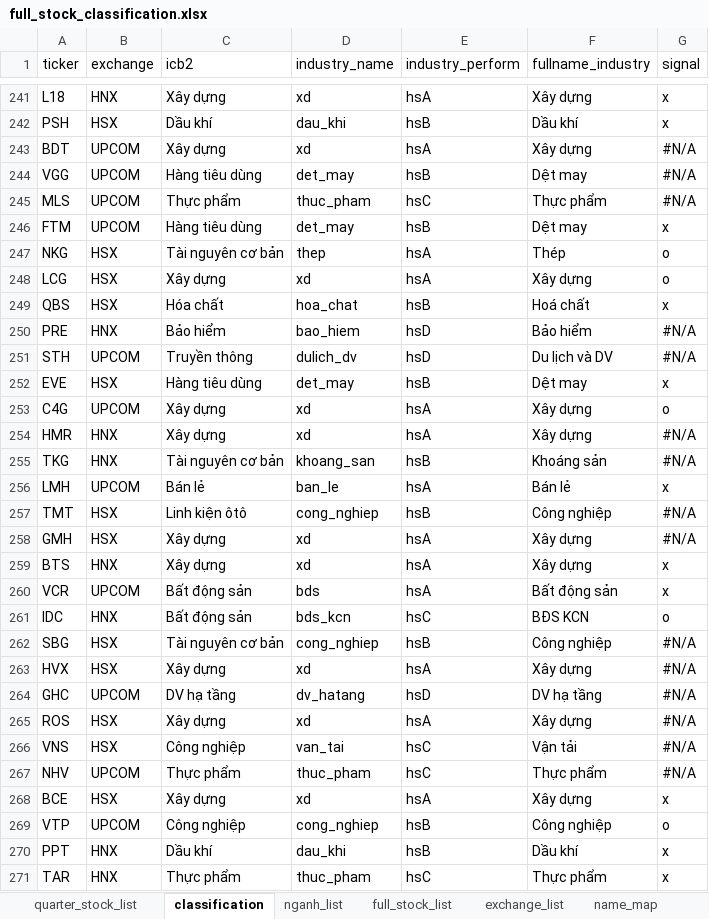
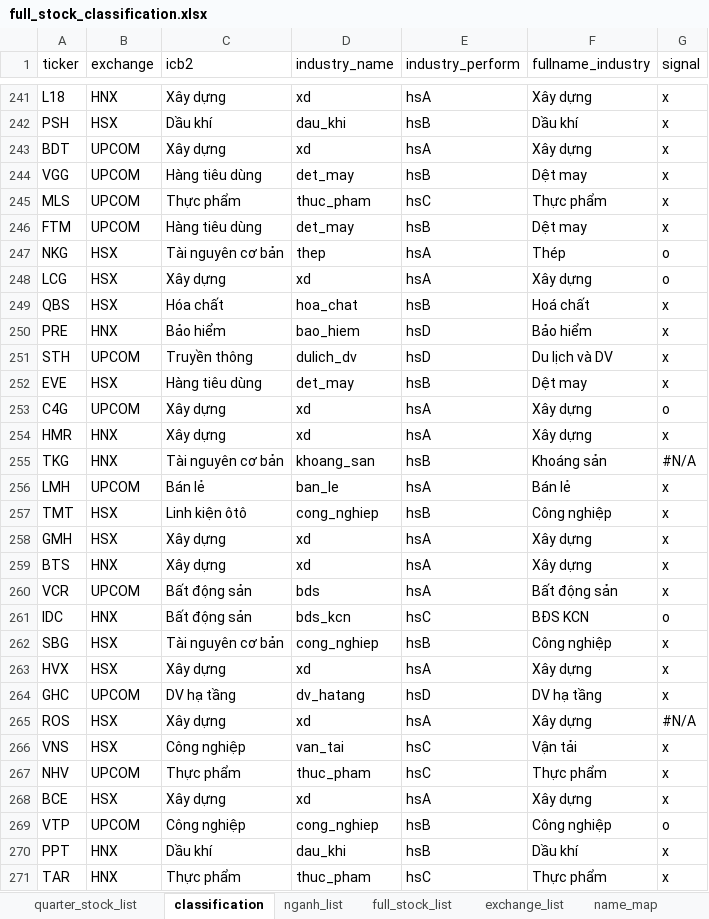
Before and after one commit to twan507/py-app, an Excel workbook: .xlsx/full_stock_classification.xlsx, sheet classification, drawn as a sheet; only a part is shown, gaps mark what is left out; values as stored, in another font and other column widths than the file's, no cell formats; the diff covers the shown part only; the diff names each change by its address in the sheet, - before the commit and + after, or states it on an @@ line.

```diff
--- a/.xlsx/full_stock_classification.xlsx (sheet classification)
+++ b/.xlsx/full_stock_classification.xlsx (sheet classification)
-G243:G245 (signal): #N/A
+G243:G245 (signal): x
-G250:G251 (signal): #N/A
+G250:G251 (signal): x
-G254 (signal): #N/A
+G254 (signal): x
-G257:G258 (signal): #N/A
+G257:G258 (signal): x
-G262:G264 (signal): #N/A
+G262:G264 (signal): x
-G266:G267 (signal): #N/A
+G266:G267 (signal): x
```
Also changed, not shown: 192 edited cells elsewhere in this sheet, sheet signal_stock, other sheet tabs, cell formats, .xlsx/current_total_stock_list.xlsx, 5 other files.
